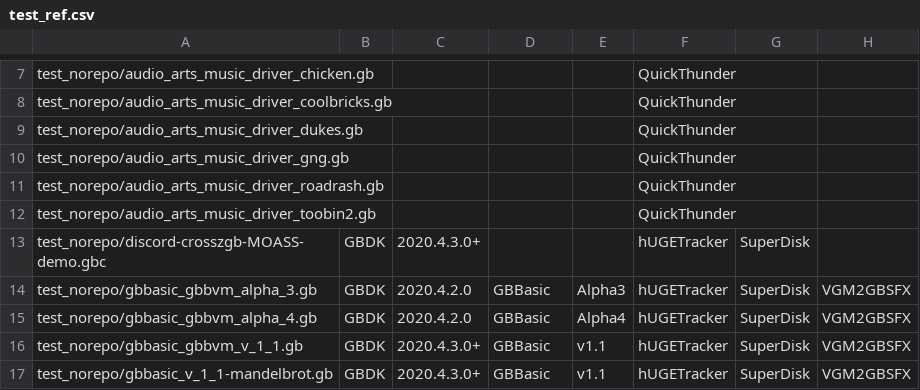
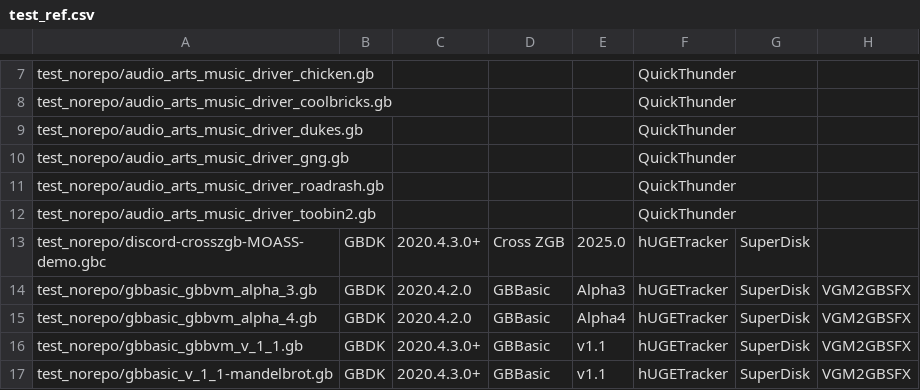
Before and after one commit to bbbbbr/gbtoolsid, a CSV file: test_norepo/test_ref.csv, drawn as a sheet; only a part is shown, gaps mark what is left out.

```diff
--- a/test_norepo/test_ref.csv
+++ b/test_norepo/test_ref.csv
@@ -12,3 +12,3 @@
 "test_norepo/audio_arts_music_driver_toobin2.gb","","","","","QuickThunder","","",""
-"test_norepo/discord-crosszgb-MOASS-demo.gbc","GBDK","2020.4.3.0+","","","hUGETracker","SuperDisk","",""
+"test_norepo/discord-crosszgb-MOASS-demo.gbc","GBDK","2020.4.3.0+","Cross ZGB","2025.0","hUGETracker","SuperDisk","",""
 "test_norepo/gbbasic_gbbvm_alpha_3.gb","GBDK","2020.4.2.0","GBBasic","Alpha3","hUGETracker","SuperDisk","VGM2GBSFX",""
```
Also changed, not shown: 9 other files.
